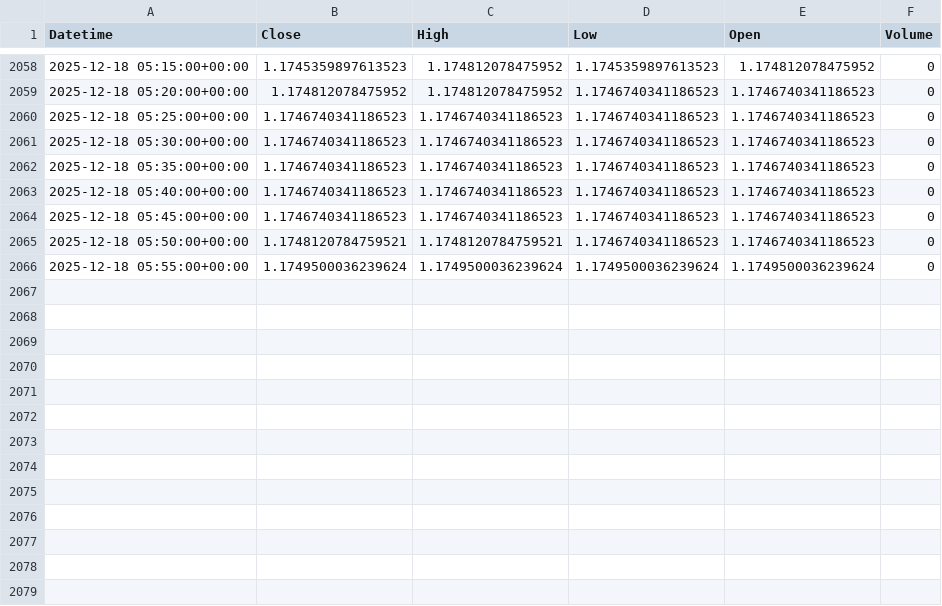
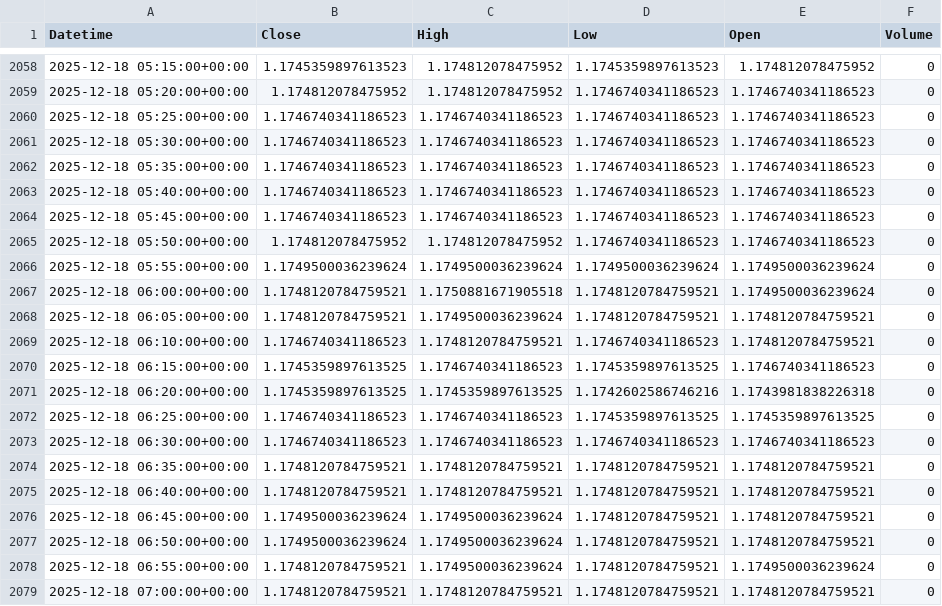
Before and after one commit to jsgaston82/IG-Trading, a CSV file: data/eurusd_5m.csv, drawn as a sheet; only a part is shown, gaps mark what is left out.

```diff
--- a/data/eurusd_5m.csv
+++ b/data/eurusd_5m.csv
@@ -2064,3 +2064,16 @@ Datetime,Close,High,Low,Open,Volume
 2025-12-18 05:45:00+00:00,1.1746740341186523,1.1746740341186523,1.1746740341186523,1.1746740341186523,0
-2025-12-18 05:50:00+00:00,1.1748120784759521,1.1748120784759521,1.1746740341186523,1.1746740341186523,0
+2025-12-18 05:50:00+00:00,1.174812078475952,1.174812078475952,1.1746740341186523,1.1746740341186523,0
 2025-12-18 05:55:00+00:00,1.1749500036239624,1.1749500036239624,1.1749500036239624,1.1749500036239624,0
+2025-12-18 06:00:00+00:00,1.1748120784759521,1.1750881671905518,1.1748120784759521,1.1749500036239624,0
+2025-12-18 06:05:00+00:00,1.1748120784759521,1.1749500036239624,1.1748120784759521,1.1748120784759521,0
+2025-12-18 06:10:00+00:00,1.1746740341186523,1.1748120784759521,1.1746740341186523,1.1748120784759521,0
+2025-12-18 06:15:00+00:00,1.1745359897613525,1.1746740341186523,1.1745359897613525,1.1746740341186523,0
+2025-12-18 06:20:00+00:00,1.1745359897613525,1.1745359897613525,1.1742602586746216,1.1743981838226318,0
+2025-12-18 06:25:00+00:00,1.1746740341186523,1.1746740341186523,1.1745359897613525,1.1745359897613525,0
+2025-12-18 06:30:00+00:00,1.1746740341186523,1.1746740341186523,1.1746740341186523,1.1746740341186523,0
+2025-12-18 06:35:00+00:00,1.1748120784759521,1.1748120784759521,1.1748120784759521,1.1748120784759521,0
+2025-12-18 06:40:00+00:00,1.1748120784759521,1.1748120784759521,1.1748120784759521,1.1748120784759521,0
+2025-12-18 06:45:00+00:00,1.1749500036239624,1.1749500036239624,1.1748120784759521,1.1748120784759521,0
+2025-12-18 06:50:00+00:00,1.1749500036239624,1.1749500036239624,1.1748120784759521,1.1748120784759521,0
+2025-12-18 06:55:00+00:00,1.1748120784759521,1.1749500036239624,1.1748120784759521,1.1749500036239624,0
+2025-12-18 07:00:00+00:00,1.1748120784759521,1.1748120784759521,1.1748120784759521,1.1748120784759521,0
```
